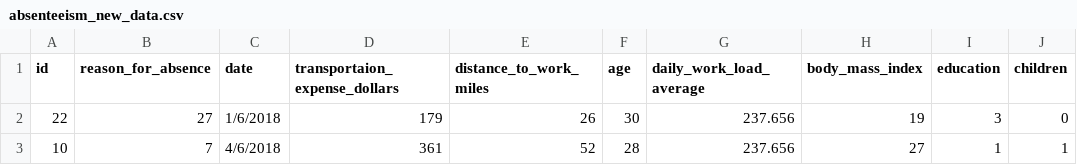
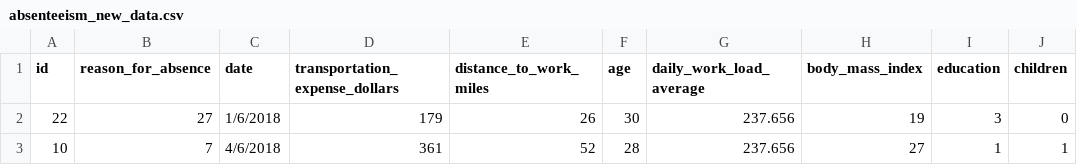
Before and after one commit to shree131/absenteeism_prediction_model, a CSV file: Integration/absenteeism_new_data.csv, drawn as a sheet; only a part is shown; the diff names each change by its address in the sheet, - before the commit and + after, or states it on an @@ line.

Commit message:
Refactored integration steps

```diff
--- a/Integration/absenteeism_new_data.csv
+++ b/Integration/absenteeism_new_data.csv
-D1: transportaion_expense_dollars
+D1: transportation_expense_dollars
```
Also changed, not shown: absenteeism_preprocessed.csv, 9 other files.
